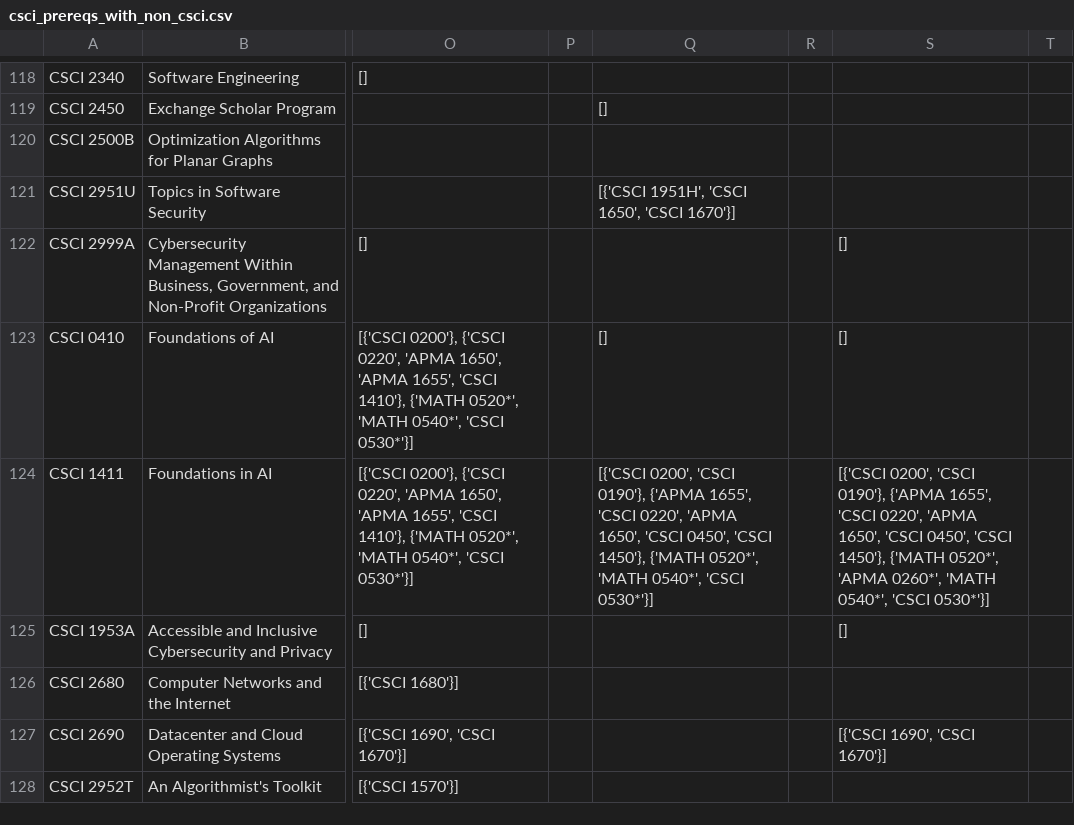
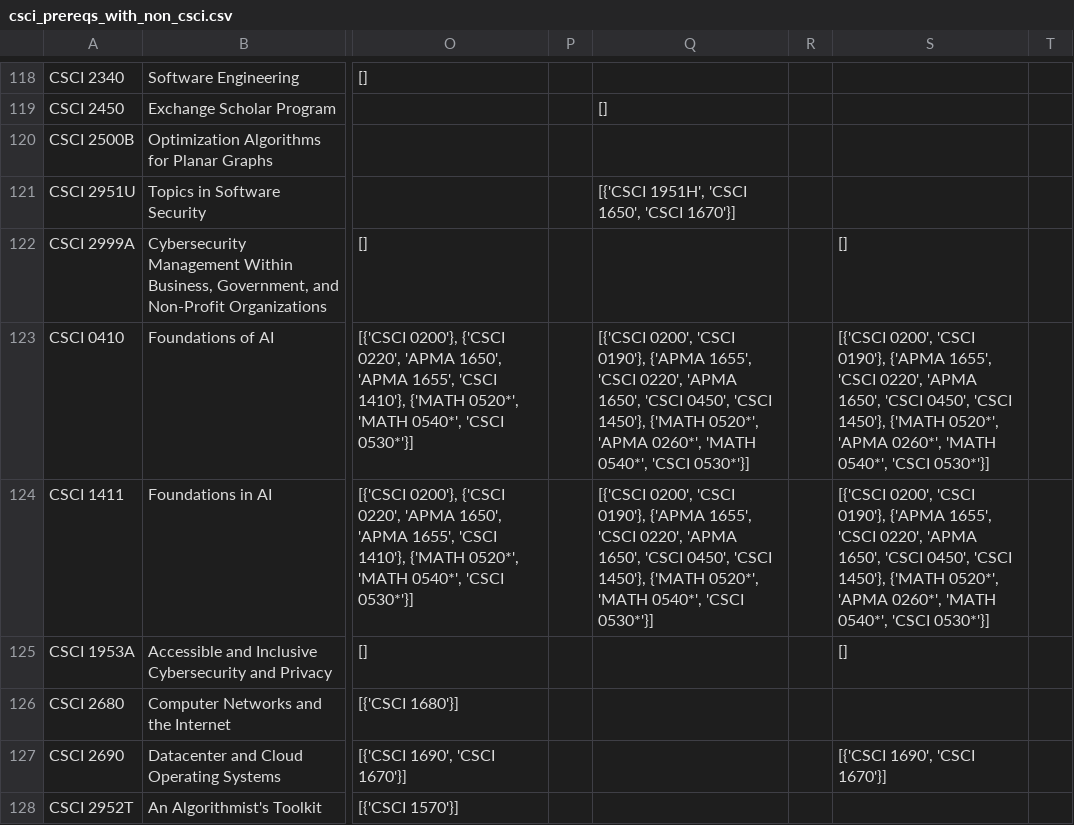
Before and after one commit to sstephlin/beartracks, a CSV file: server/src/main/resources/data/csci_prereqs_with_non_csci.csv, drawn as a sheet; only a part is shown, gaps mark what is left out; the diff names each change by its address in the sheet, - before the commit and + after, or states it on an @@ line.

```diff
--- a/server/src/main/resources/data/csci_prereqs_with_non_csci.csv
+++ b/server/src/main/resources/data/csci_prereqs_with_non_csci.csv
-Q123: []
+Q123: [{'CSCI 0200', 'CSCI 0190'}, {'APMA 1655', 'CSCI 0220', 'APMA 1650', 'CSCI 0450', 'CSCI 1450'}, {'MATH 0520*', 'APMA 0260*', 'MATH 0540*', 'CSCI 0530*'}]
-S123: []
+S123: [{'CSCI 0200', 'CSCI 0190'}, {'APMA 1655', 'CSCI 0220', 'APMA 1650', 'CSCI 0450', 'CSCI 1450'}, {'MATH 0520*', 'APMA 0260*', 'MATH 0540*', 'CSCI 0530*'}]
```
Also changed, not shown: server/src/main/resources/data/clean_prereqs.csv, 14 other files.
